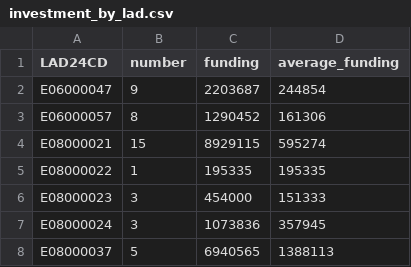
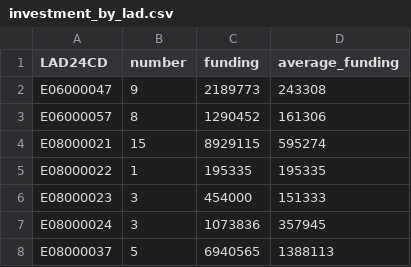
Before and after one commit to open-innovations/northumbria-culture-connect, a CSV file: src/data/arts-council/investment-programme/_data/investment_by_lad.csv, drawn as a sheet.

```diff
--- a/src/data/arts-council/investment-programme/_data/investment_by_lad.csv
+++ b/src/data/arts-council/investment-programme/_data/investment_by_lad.csv
@@ -1,3 +1,3 @@
 LAD24CD,number,funding,average_funding
-E06000047,9,2203687,244854
+E06000047,9,2189773,243308
 E06000057,8,1290452,161306
```
Also changed, not shown: src/data/arts-council/investment-programme/_data/funding_by_organisation.csv, src/data/arts-council/project-grants/_data/grants_average_award_by_lad_by_year.csv, 15 other files.
